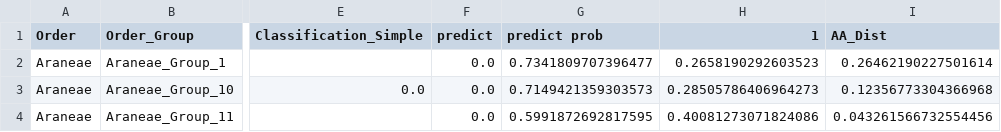
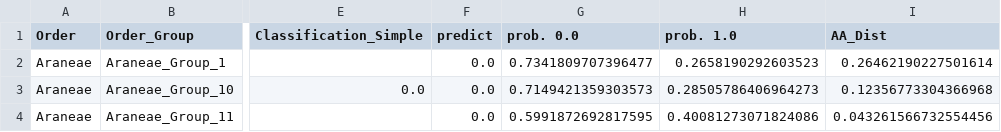
Before and after one commit to tokebe/niclassify, a CSV file: niclassify/output/BCM_simple_test.csv, drawn as a sheet; only a part is shown, gaps mark what is left out; the diff names each change by its address in the sheet, - before the commit and + after, or states it on an @@ line.

```diff
--- a/niclassify/output/BCM_simple_test.csv
+++ b/niclassify/output/BCM_simple_test.csv
-G1: predict prob
+G1: prob. 0.0
-H1: 1
+H1: prob. 1.0
```
Also changed, not shown: niclassify/output/BCM_complex_test.csv, niclassify/output/NEF_revision2.csv, 55 other files.
